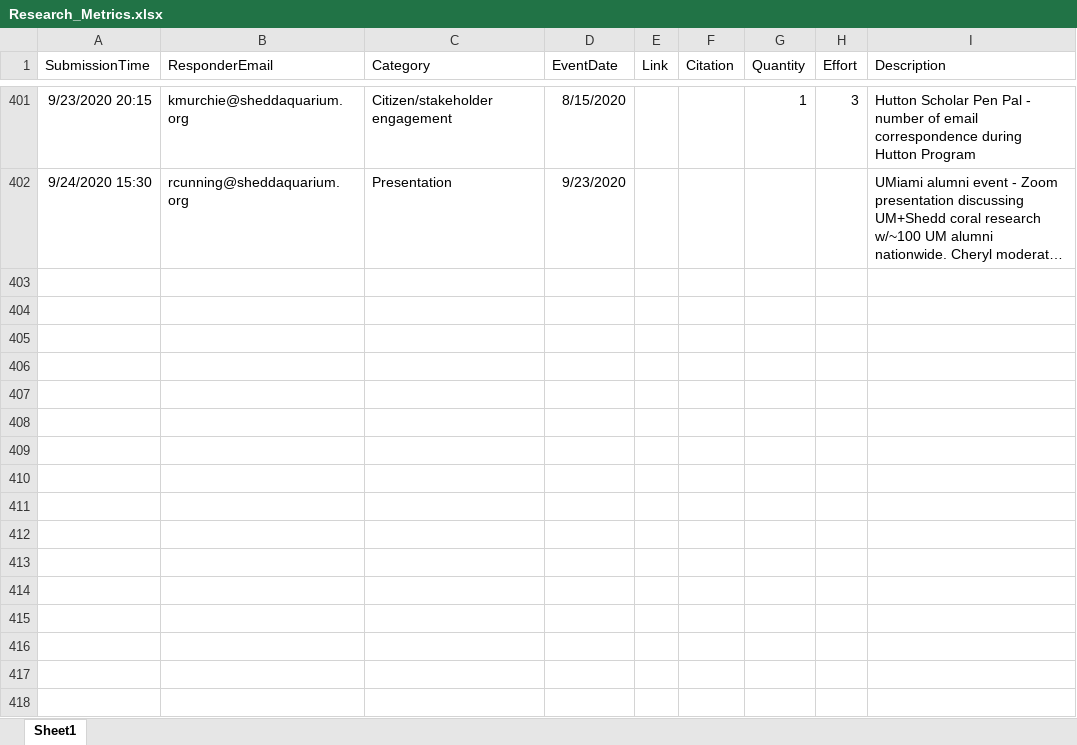
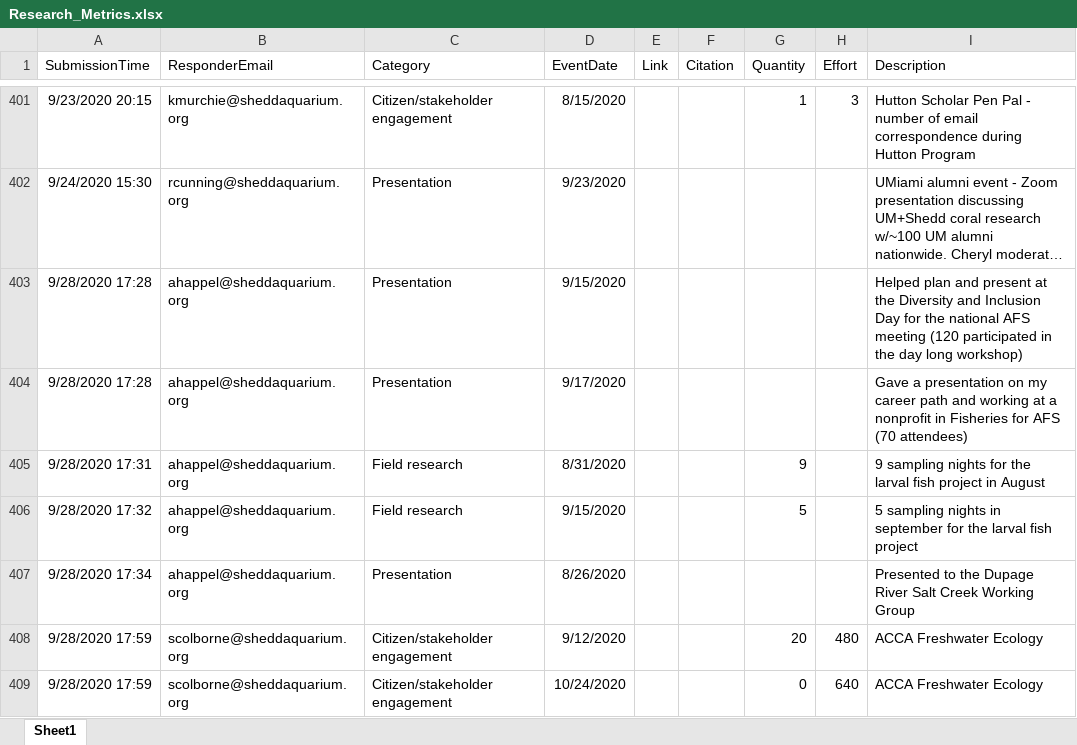
Before and after one commit to jrcunning/HC_metrics, an Excel workbook: data/Research_Metrics.xlsx, sheet Sheet1, drawn as a sheet; only a part is shown, gaps mark what is left out; long unchanged cells end in …; values as stored, in another font and other column widths than the file's, no borders; table styles not drawn; the diff covers the shown part only; the diff names each change by its address in the sheet, - before the commit and + after, or states it on an @@ line.

```diff
--- a/data/Research_Metrics.xlsx (sheet Sheet1)
+++ b/data/Research_Metrics.xlsx (sheet Sheet1)
+row 403: 9/28/2020 17:28 | ahappel@sheddaquarium.org | Presentation | 9/15/2020 |  |  |  |  | Helped plan and present at the Diversity and Inclusion Day for the national AFS meeting (120 participated in the day long workshop)
+row 404: 9/28/2020 17:28 | ahappel@sheddaquarium.org | Presentation | 9/17/2020 |  |  |  |  | Gave a presentation on my career path and working at a nonprofit in Fisheries for AFS (70 attendees)
+row 405: 9/28/2020 17:31 | ahappel@sheddaquarium.org | Field research | 8/31/2020 |  |  | 9 |  | 9 sampling nights for the larval fish project in August
+row 406: 9/28/2020 17:32 | ahappel@sheddaquarium.org | Field research | 9/15/2020 |  |  | 5 |  | 5 sampling nights in september for the larval fish project
+row 407: 9/28/2020 17:34 | ahappel@sheddaquarium.org | Presentation | 8/26/2020 |  |  |  |  | Presented to the Dupage River Salt Creek Working Group
+row 408: 9/28/2020 17:59 | scolborne@sheddaquarium.org | Citizen/stakeholder engagement | 9/12/2020 |  |  | 20 | 480 | ACCA Freshwater Ecology
+row 409: 9/28/2020 17:59 | scolborne@sheddaquarium.org | Citizen/stakeholder engagement | 10/24/2020 |  |  | 0 | 640 | ACCA Freshwater Ecology
```
Also changed, not shown: 7 added rows and 2 edited cells elsewhere in this sheet, 2 other files.
